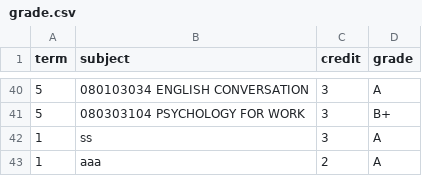
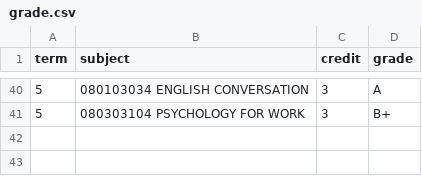
Before and after one commit to GreenTGreenT/GPA, a CSV file: grade.csv, drawn as a sheet; only a part is shown, gaps mark what is left out.

```diff
--- a/grade.csv
+++ b/grade.csv
@@ -41,3 +41 @@ term,subject,credit,grade
 5,080303104 PSYCHOLOGY FOR WORK,3,B+
-1,ss,3,A
-1,aaa,2,A
```
Also changed, not shown: 1 other file.
